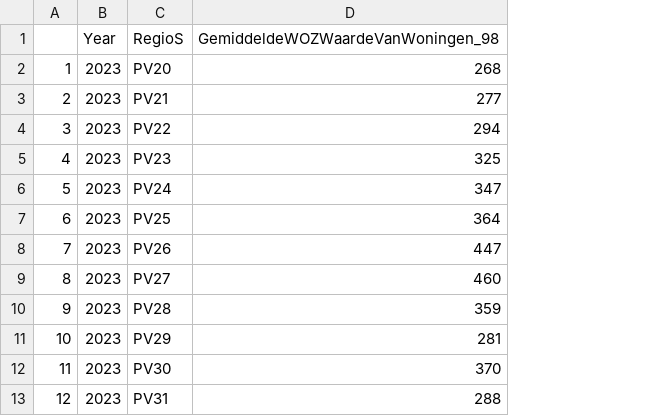
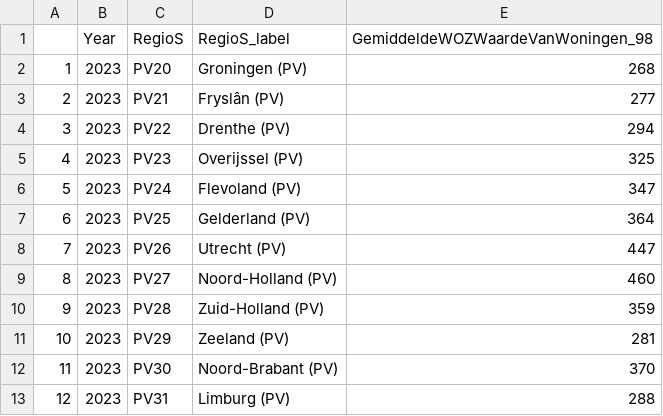
Before and after one commit to JulesBierings/PFE-group6-7-paper-2026, a CSV file: data/huizenprijzen_provincie.csv, drawn as a sheet; the diff names each change by its address in the sheet, - before the commit and + after, or states it on an @@ line.

Commit message:
Namen van provincies erin gezet

```diff
--- a/data/huizenprijzen_provincie.csv
+++ b/data/huizenprijzen_provincie.csv
+column D (RegioS_label), rows 2-13: Groningen (PV) | Fryslân (PV) | Drenthe (PV) | Overijssel (PV) | Flevoland (PV) | Gelderland (PV) | Utrecht (PV) | Noord-Holland (PV) | Zuid-Holland (PV) | Zeeland (PV) | Noord-Brabant (PV) | Limburg (PV)
```
Also changed, not shown: data/inkomen_provincie.csv, 1 other file.
